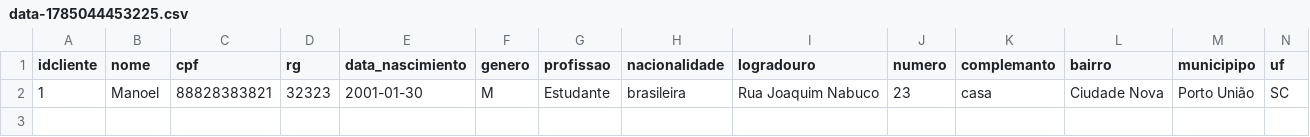
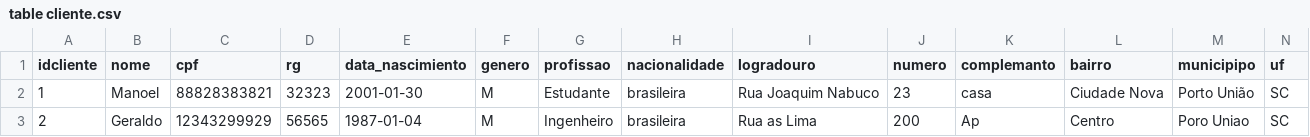
Before and after one commit to jhonManuelGil/Banco_de_Dados_e_Linguagem_SQL_com_PostgreSQL, a CSV file: table cliente.csv (was data-1785044453225.csv), drawn as a sheet; only a part is shown; rows hold the shown columns only; the diff names each change by its address in the sheet, - before the commit and + after, or states it on an @@ line.

Commit message:
Uploading repository: The customer table is created, and customer data is recorded in the 'pedido' database. V-1

```diff
--- a/data-1785044453225.csv
+++ b/table cliente.csv
+row 3: 2 | Geraldo | 12343299929 | 56565 | 1987-01-04 | M | Ingenheiro | brasileira | Rua as Lima | 200 | Ap | Centro | Poro Uniao | SC
```
